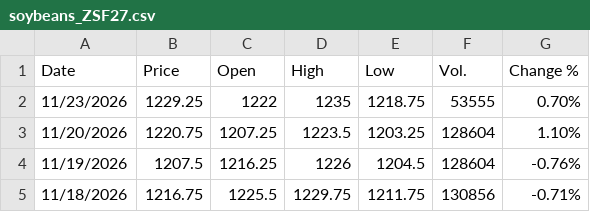
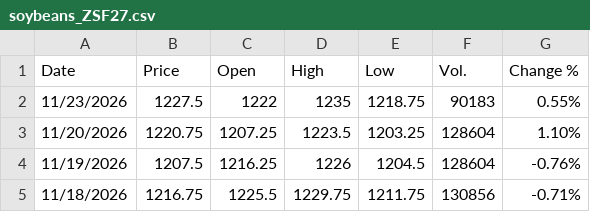
Before and after one commit to jfinfer1/lakefront-briefings, a CSV file: history/soybeans_ZSF27.csv, drawn as a sheet; only a part is shown.

```diff
--- a/history/soybeans_ZSF27.csv
+++ b/history/soybeans_ZSF27.csv
@@ -1,3 +1,3 @@
 "Date","Price","Open","High","Low","Vol.","Change %"
-"11/23/2026","1229.25","1222","1235","1218.75","53555","0.70%"
+"11/23/2026","1227.5","1222","1235","1218.75","90183","0.55%"
 "11/20/2026","1220.75","1207.25","1223.5","1203.25","128604","1.10%"
```
Also changed, not shown: history/corn_ZCZ26.csv, 2 other files.
